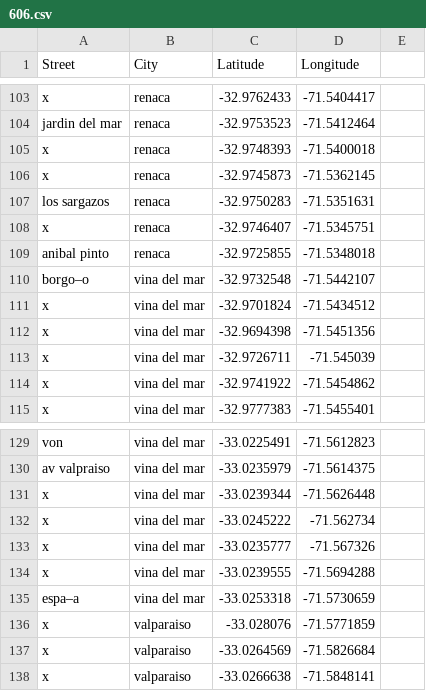
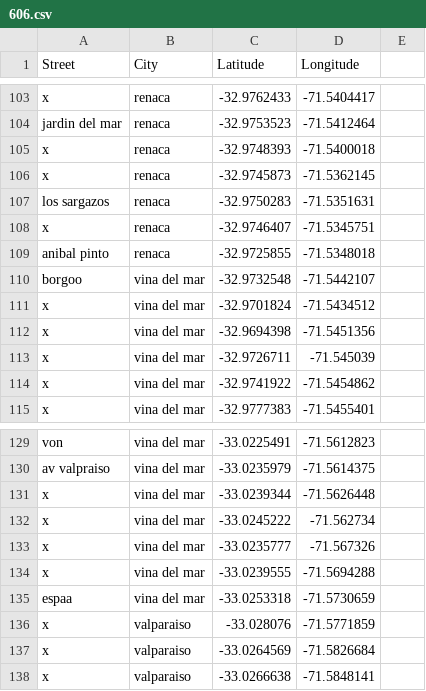
Before and after one commit to dudutaulois/viralata, a CSV file: db/routes/606.csv, drawn as a sheet; only a part is shown, gaps mark what is left out; the diff names each change by its address in the sheet, - before the commit and + after, or states it on an @@ line.

```diff
--- a/db/routes/606.csv
+++ b/db/routes/606.csv
-A110 (Street): borgo–o
+A110 (Street): borgoo
-A135 (Street): espa–a
+A135 (Street): espaa
```
Also changed, not shown: 3 other files.
